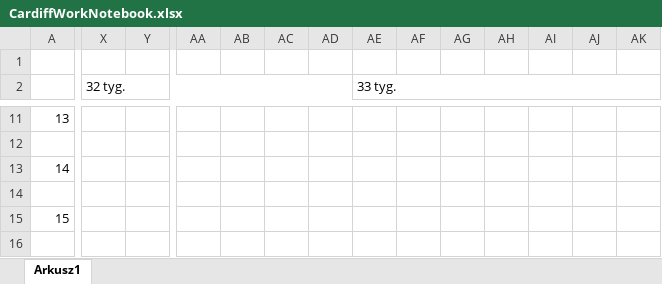
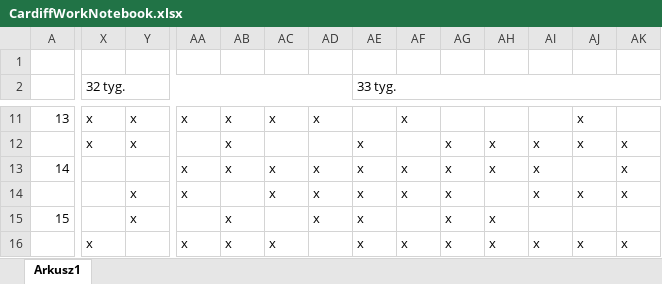
Before and after one commit to maniakiemby/Cardiff-recording-baby-s-movements, an Excel workbook: CardiffWorkNotebook.xlsx, sheet Arkusz1, drawn as a sheet; only a part is shown, gaps mark what is left out; values as stored, in another font and other column widths than the file's, no cell formats; conditional formats not drawn; the diff covers the shown part only; the diff names each change by its address in the sheet, - before the commit and + after, or states it on an @@ line.

```diff
--- a/CardiffWorkNotebook.xlsx (sheet Arkusz1)
+++ b/CardiffWorkNotebook.xlsx (sheet Arkusz1)
-X11:X12 (32 tyg.): (empty)
+X11:X12 (32 tyg.): x
-Y11:Y12: (empty)
+Y11:Y12: x
-AA11: (empty)
+AA11: x
-AB11:AB13: (empty)
+AB11:AB13: x
-AC11: (empty)
+AC11: x
-AD11: (empty)
+AD11: x
-AF11: (empty)
+AF11: x
-AJ11:AJ12: (empty)
+AJ11:AJ12: x
-AE12:AE16 (33 tyg.): (empty)
+AE12:AE16 (33 tyg.): x
-AG12:AG16: (empty)
+AG12:AG16: x
-AH12:AH13: (empty)
+AH12:AH13: x
-AI12:AI14: (empty)
+AI12:AI14: x
-AK12:AK14: (empty)
+AK12:AK14: x
-AA13:AA14: (empty)
+AA13:AA14: x
-AC13:AC14: (empty)
+AC13:AC14: x
-AD13:AD15: (empty)
+AD13:AD15: x
-AF13:AF14: (empty)
+AF13:AF14: x
-Y14:Y15: (empty)
+Y14:Y15: x
-AJ14: (empty)
+AJ14: x
-AB15:AB16: (empty)
+AB15:AB16: x
-AH15:AH16: (empty)
+AH15:AH16: x
-X16 (32 tyg.): (empty)
+X16 (32 tyg.): x
-AA16: (empty)
+AA16: x
-AC16: (empty)
+AC16: x
-AF16: (empty)
+AF16: x
-AI16: (empty)
+AI16: x
-AJ16: (empty)
+AJ16: x
-AK16: (empty)
+AK16: x
```
Also changed, not shown: 4 added rows, 4 removed rows and 67 edited cells elsewhere in this sheet, cell formats, 2 other files.
